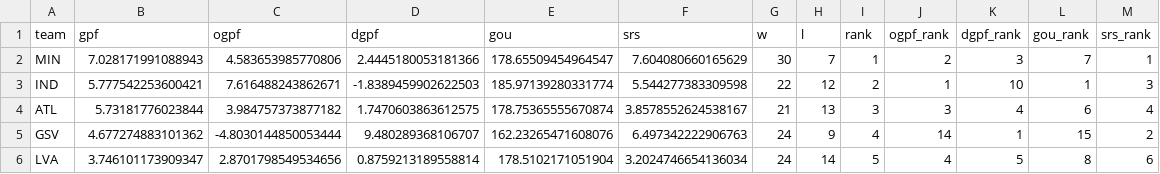
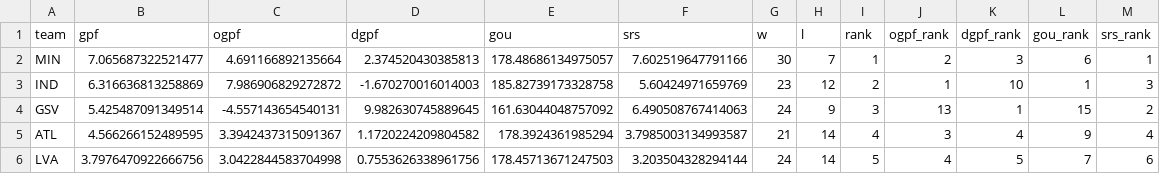
Before and after one commit to k-maaker/wnba-rankings, a CSV file: docs/rankings.csv, drawn as a sheet; only a part is shown; the diff covers the shown part only.

```diff
--- a/docs/rankings.csv
+++ b/docs/rankings.csv
@@ -1,6 +1,6 @@
 team,gpf,ogpf,dgpf,gou,srs,w,l,rank,ogpf_rank,dgpf_rank,gou_rank,srs_rank
-MIN,7.028171991088943,4.583653985770806,2.4445180053181366,178.65509454964547,7.604080660165629,30,7,1,2,3,7,1
-IND,5.777542253600421,7.616488243862671,-1.8389459902622503,185.97139280331774,5.544277383309598,22,12,2,1,10,1,3
-ATL,5.73181776023844,3.984757373877182,1.7470603863612575,178.75365555670874,3.8578552624538167,21,13,3,3,4,6,4
-GSV,4.677274883101362,-4.8030144850053444,9.480289368106707,162.23265471608076,6.497342222906763,24,9,4,14,1,15,2
-LVA,3.746101173909347,2.8701798549534656,0.8759213189558814,178.5102171051904,3.2024746654136034,24,14,5,4,5,8,6
+MIN,7.065687322521477,4.691166892135664,2.374520430385813,178.48686134975057,7.602519647791166,30,7,1,2,3,6,1
+IND,6.316636813258869,7.986906829272872,-1.670270016014003,185.82739173328758,5.60424971659769,23,12,2,1,10,1,3
+GSV,5.425487091349514,-4.557143654540131,9.982630745889645,161.63044048757092,6.490508767414063,24,9,3,13,1,15,2
+ATL,4.566266152489595,3.3942437315091367,1.1720224209804582,178.3924361985294,3.7985003134993587,21,14,4,3,4,9,4
+LVA,3.7976470922666756,3.0422844583704998,0.7553626338961756,178.45713671247503,3.203504328294144,24,14,5,4,5,7,6
```
Also changed, not shown: 2 added rows, 2 removed rows and 47 edited cells elsewhere in this file, data/games.csv, data/history.csv, 3 other files.
